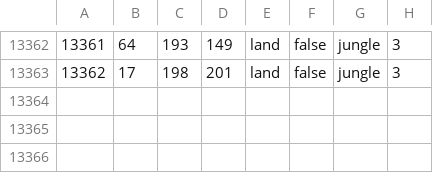
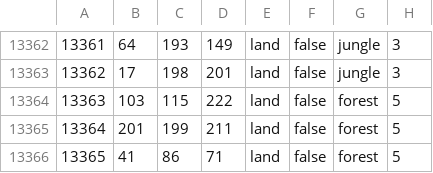
Before and after one commit to Kot0ri/The-Revil-Initiative, a CSV file: map/definition.csv, drawn as a sheet; only a part is shown, gaps mark what is left out; the diff names each change by its address in the sheet, - before the commit and + after, or states it on an @@ line.

```diff
--- a/map/definition.csv
+++ b/map/definition.csv
+row 13364: 13363 | 103 | 115 | 222 | land | false | forest | 5
+row 13365: 13364 | 201 | 199 | 211 | land | false | forest | 5
+row 13366: 13365 | 41 | 86 | 71 | land | false | forest | 5
```
Also changed, not shown: 2 other files.
